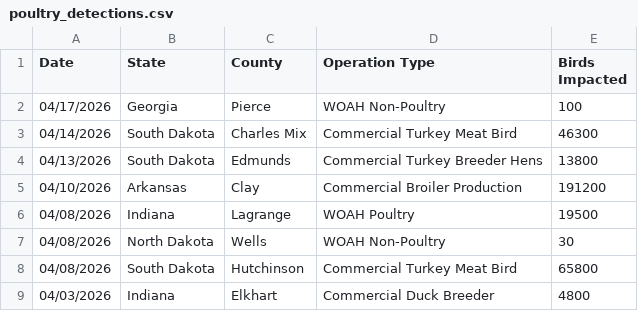
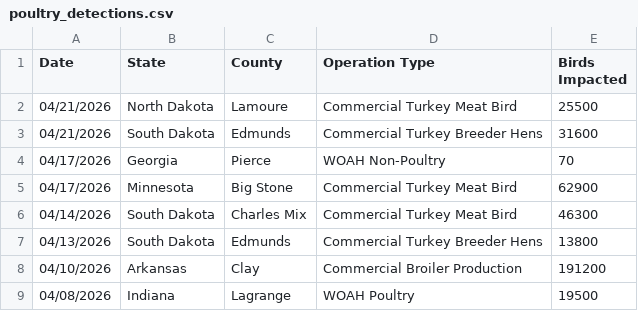
Before and after one commit to casey891/hpai-dashboard, a CSV file: data/poultry_detections.csv, drawn as a sheet; only a part is shown; the shorter side is filled out with more unchanged rows.

Commit message:
Update HPAI dashboard data — April 23, 2026

```diff
--- a/data/poultry_detections.csv
+++ b/data/poultry_detections.csv
@@ -1,3 +1,6 @@
 Date,State,County,Operation Type,Birds Impacted
-04/17/2026,Georgia,Pierce,WOAH Non-Poultry,100
+04/21/2026,North Dakota,Lamoure,Commercial Turkey Meat Bird,25500
+04/21/2026,South Dakota,Edmunds,Commercial Turkey Breeder Hens,31600
+04/17/2026,Georgia,Pierce,WOAH Non-Poultry,70
+04/17/2026,Minnesota,Big Stone,Commercial Turkey Meat Bird,62900
 04/14/2026,South Dakota,Charles Mix,Commercial Turkey Meat Bird,46300
```
Also changed, not shown: 2 other files.
